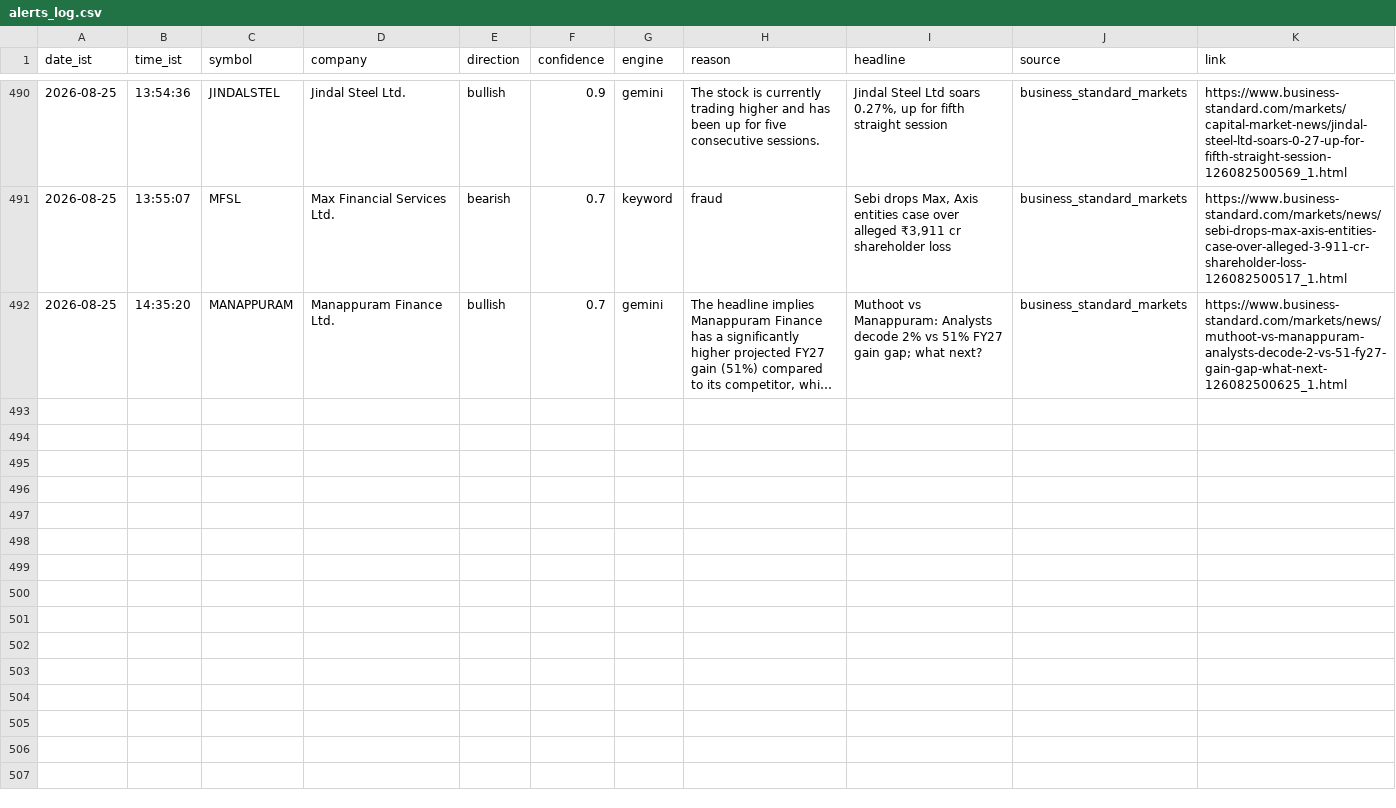
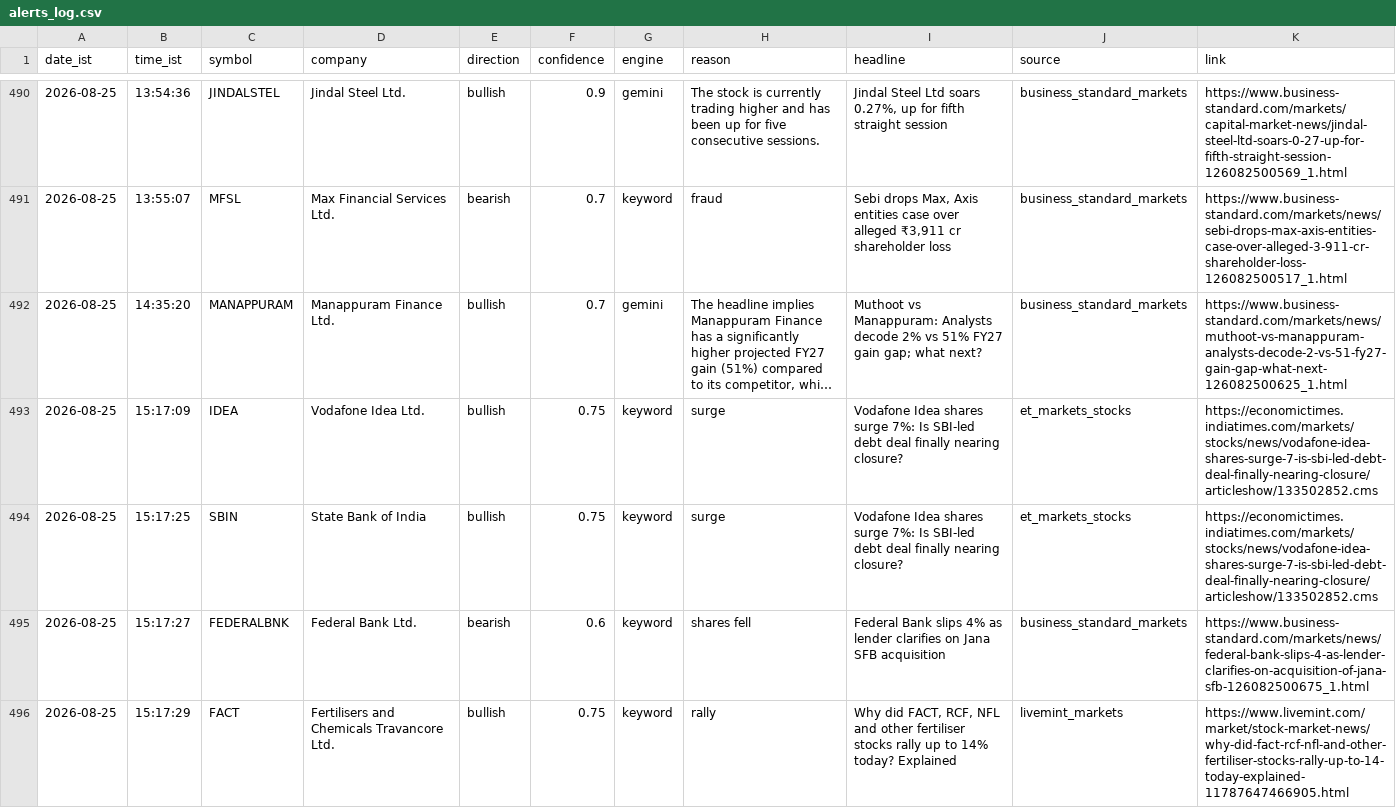
Before and after one commit to sandiep-2006/nse-news-watcher, a CSV file: data/alerts_log.csv, drawn as a sheet; only a part is shown, gaps mark what is left out; long unchanged cells end in …; the diff names each change by its address in the sheet, - before the commit and + after, or states it on an @@ line.

```diff
--- a/data/alerts_log.csv
+++ b/data/alerts_log.csv
+row 493: 2026-08-25 | 15:17:09 | IDEA | Vodafone Idea Ltd. | bullish | 0.75 | keyword | surge | Vodafone Idea shares surge 7%: Is SBI-led debt deal finally nearing closure? | et_markets_stocks | https://economictimes.indiatimes.com/markets/stocks/news/vodafone-idea-shares-surge-7-is-sbi-led-debt-deal-finally-nearing-closure/articleshow/133502852.cms
+row 494: 2026-08-25 | 15:17:25 | SBIN | State Bank of India | bullish | 0.75 | keyword | surge | Vodafone Idea shares surge 7%: Is SBI-led debt deal finally nearing closure? | et_markets_stocks | https://economictimes.indiatimes.com/markets/stocks/news/vodafone-idea-shares-surge-7-is-sbi-led-debt-deal-finally-nearing-closure/articleshow/133502852.cms
+row 495: 2026-08-25 | 15:17:27 | FEDERALBNK | Federal Bank Ltd. | bearish | 0.6 | keyword | shares fell | Federal Bank slips 4% as lender clarifies on Jana SFB acquisition | business_standard_markets | https://www.business-standard.com/markets/news/federal-bank-slips-4-as-lender-clarifies-on-acquisition-of-jana-sfb-126082500675_1.html
+row 496: 2026-08-25 | 15:17:29 | FACT | Fertilisers and Chemicals Travancore Ltd. | bullish | 0.75 | keyword | rally | Why did FACT, RCF, NFL and other fertiliser stocks rally up to 14% today? Explained | livemint_markets | https://www.livemint.com/market/stock-market-news/why-did-fact-rcf-nfl-and-other-fertiliser-stocks-rally-up-to-14-today-explained-11787647466905.html
```
